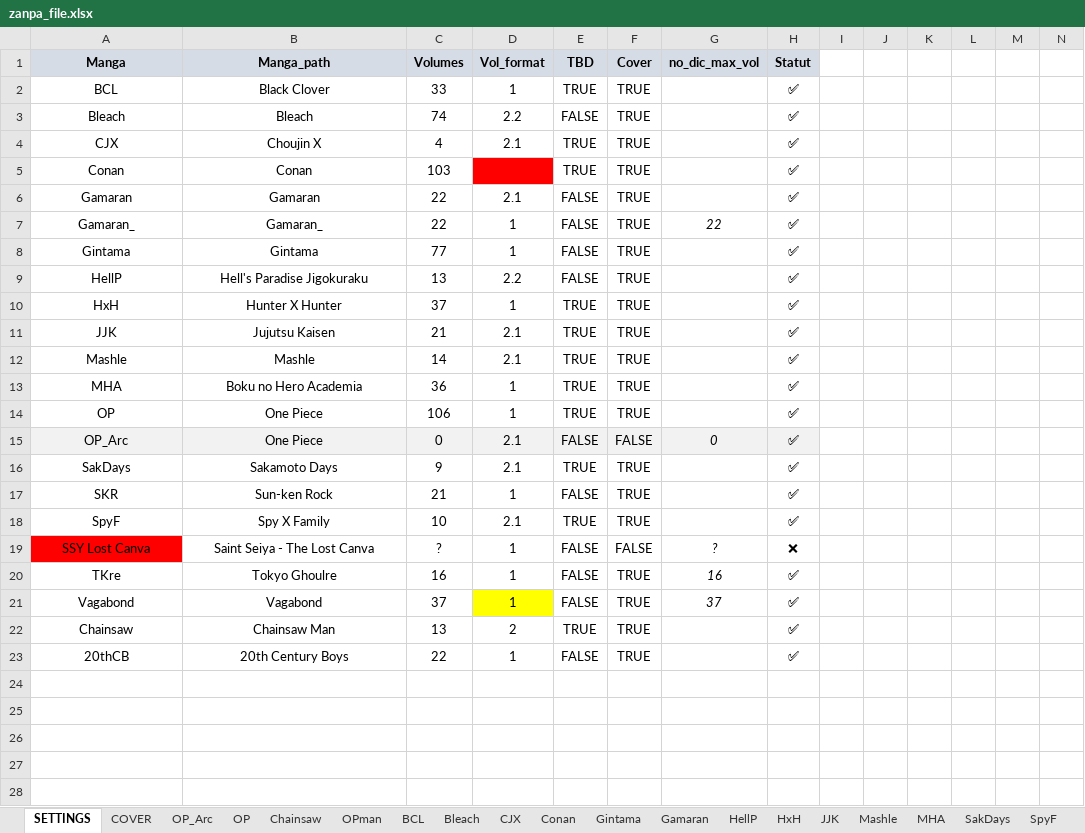
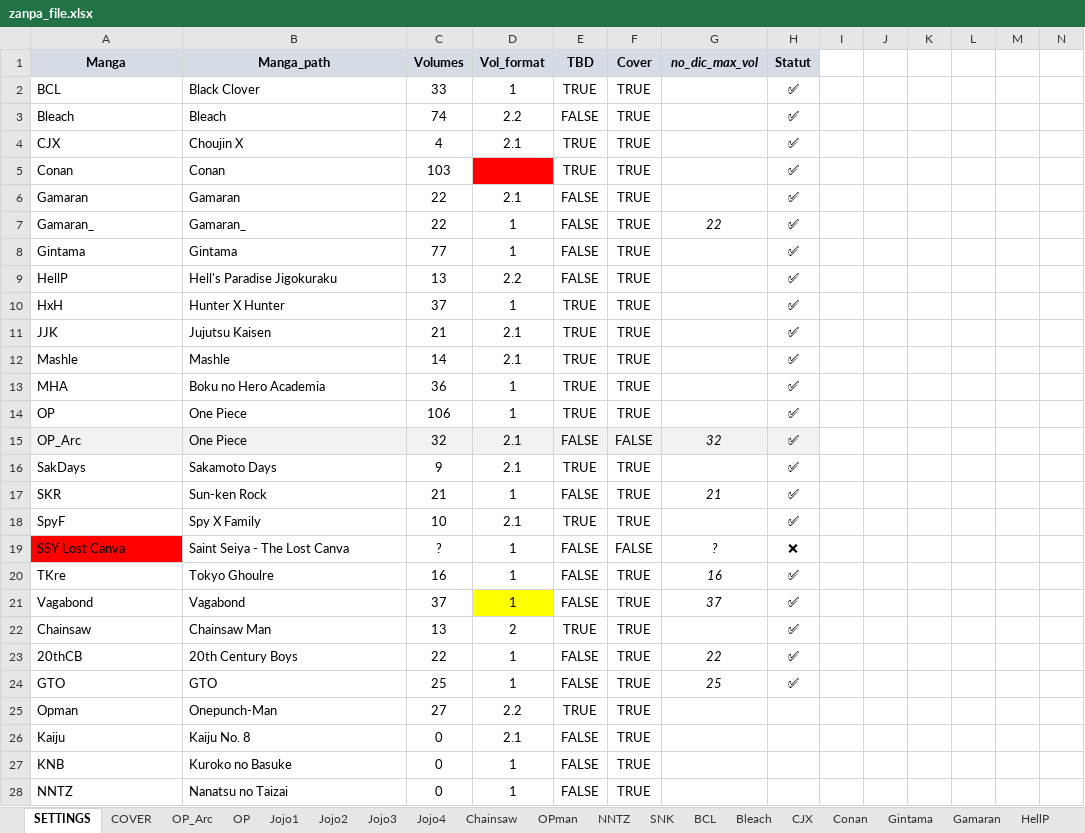
Before and after one commit to PierreRlld/EMS, an Excel workbook: zanpa_file.xlsx, sheet SETTINGS, drawn as a sheet; only a part is shown; values as stored, in another font and other column widths than the file's, no borders; charts and pictures and conditional formats not drawn; rows hold the shown columns only; the diff covers the shown part only; the diff names each change by its address in the sheet, - before the commit and + after, or states it on an @@ line.

```diff
--- a/zanpa_file.xlsx (sheet SETTINGS)
+++ b/zanpa_file.xlsx (sheet SETTINGS)
+sheet tab: Jojo1
+sheet tab: Jojo2
+sheet tab: Jojo3
+sheet tab: Jojo4
+sheet tab: NNTZ
+sheet tab: SNK
-G1 italic: off
+G1 italic: on
-A2:B23 alignment: center
+A2:B23 alignment: left
-C15 (Volumes): 0
+C15 (Volumes): 32
-G15 (no_dic_max_vol): 0
+G15 (no_dic_max_vol): 32
-G17 (no_dic_max_vol): (empty)
+G17 (no_dic_max_vol): 21
-G23 (no_dic_max_vol): (empty)
+G23 (no_dic_max_vol): 22
+row 24: GTO | GTO | 25 | 1 | FALSE | TRUE | 25 | ✅
+row 25: Opman | Onepunch-Man | 27 | 2.2 | TRUE | TRUE
+row 26: Kaiju | Kaiju No. 8 | 0 | 2.1 | FALSE | TRUE
+row 27: KNB | Kuroko no Basuke | 0 | 1 | FALSE | TRUE
+row 28: NNTZ | Nanatsu no Taizai | 0 | 1 | FALSE | TRUE
```
Also changed, not shown: 6 added rows elsewhere in this sheet, sheet COVER, sheet Mashle, formulas that keep their value, 5 other files.
